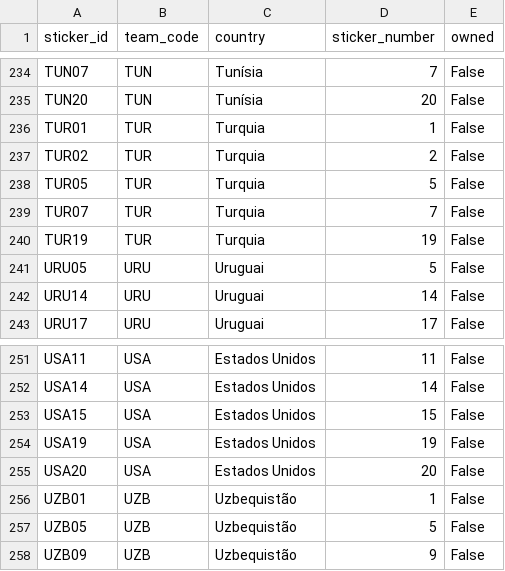
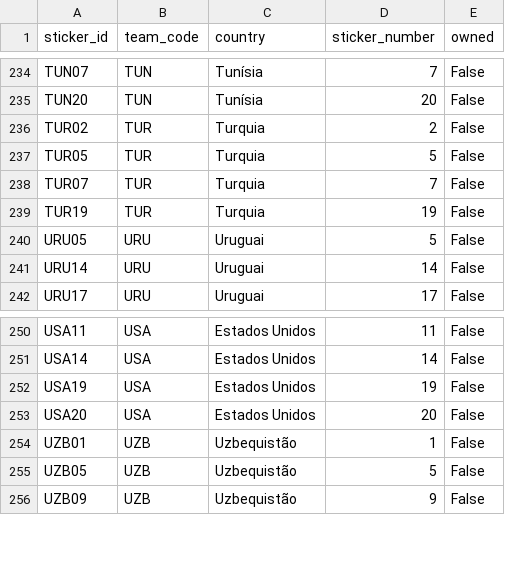
Before and after one commit to RafaSartorel/figurinhas-copa-2026, a CSV file: data/missing.csv, drawn as a sheet; only a part is shown, gaps mark what is left out; the diff names each change by its address in the sheet, - before the commit and + after, or states it on an @@ line.

```diff
--- a/data/missing.csv
+++ b/data/missing.csv
-row 236: TUR01 | TUR | Turquia | 1 | False
-row 253: USA15 | USA | Estados Unidos | 15 | False
```
Also changed, not shown: data/owned.csv, 6 other files.
